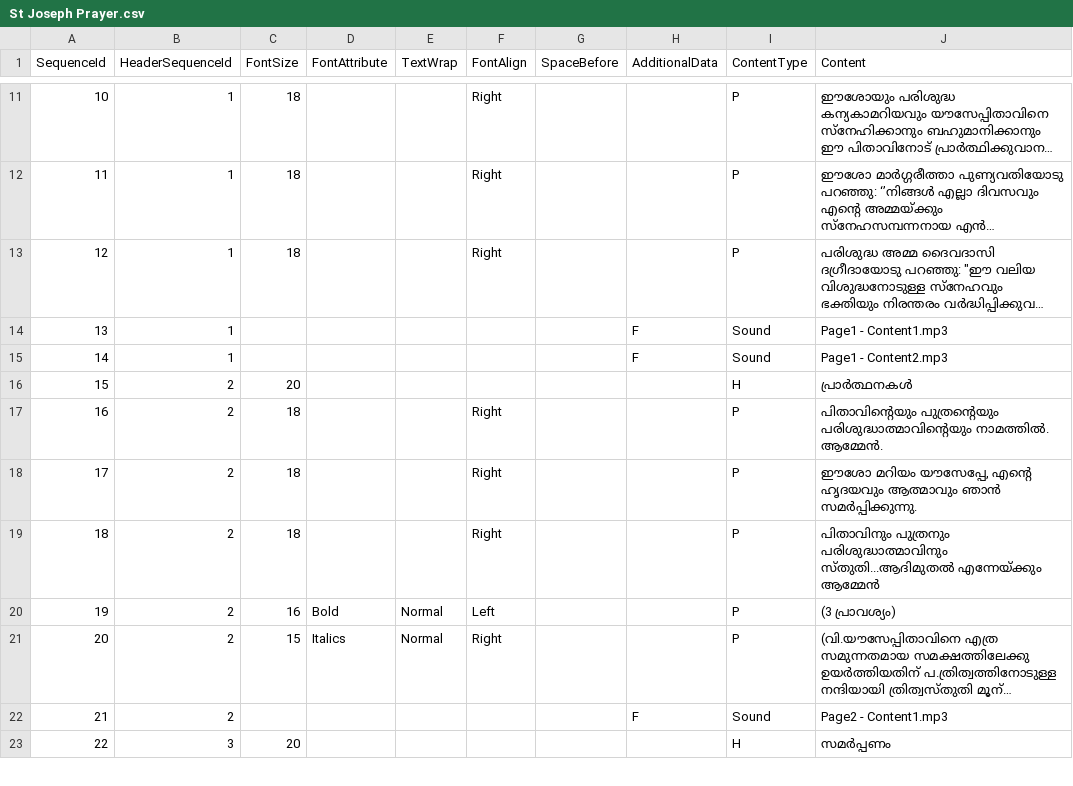
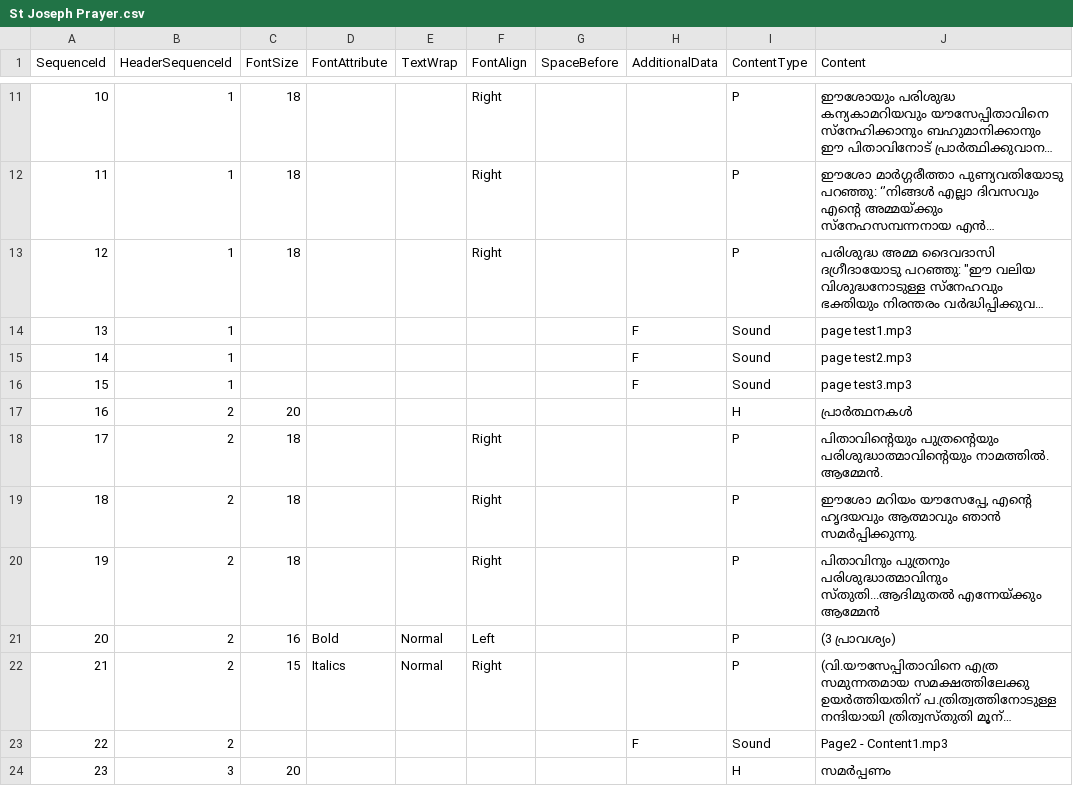
Before and after one commit to peterrexj/Prayers, a CSV file: Resources/St Joseph Prayer.csv, drawn as a sheet; only a part is shown, gaps mark what is left out; long unchanged cells end in …; addresses are those after the commit; the diff names each change by its address in the sheet, - before the commit and + after, or states it on an @@ line.

```diff
--- a/Resources/St Joseph Prayer.csv
+++ b/Resources/St Joseph Prayer.csv
-J14 (Content): Page1 - Content1.mp3
+J14 (Content): page test1.mp3
-J15 (Content): Page1 - Content2.mp3
+J15 (Content): page test2.mp3
+row 16: 15 | 1 |  |  |  |  |  | F | Sound | page test3.mp3
@@ column A (SequenceId) renumbered from row 17 down @@
```
Also changed, not shown: 13 other files.
